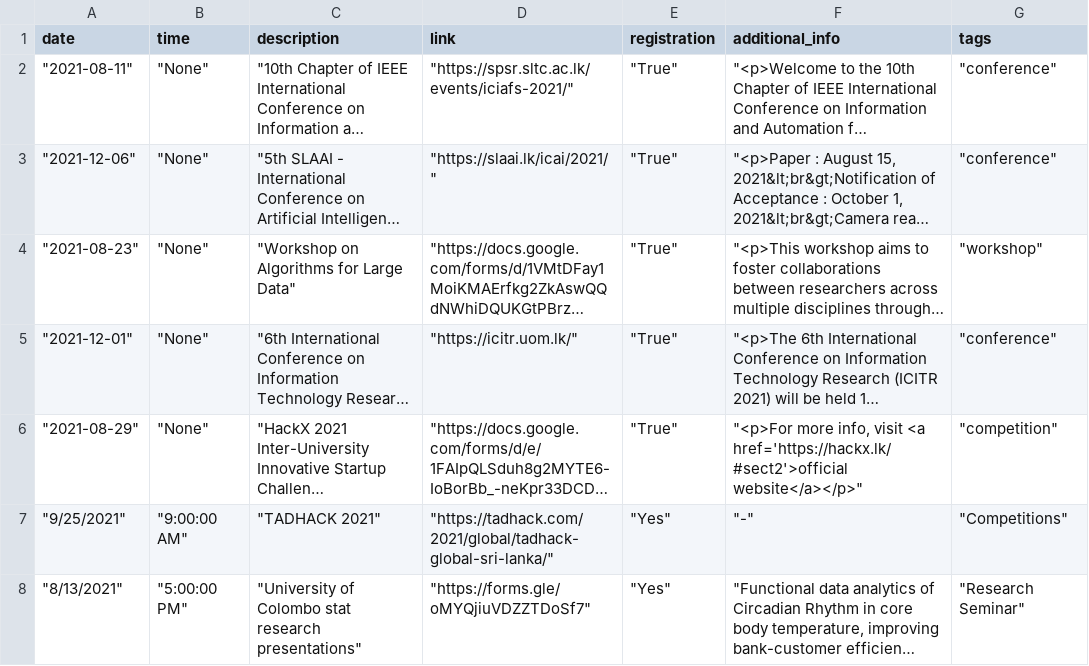
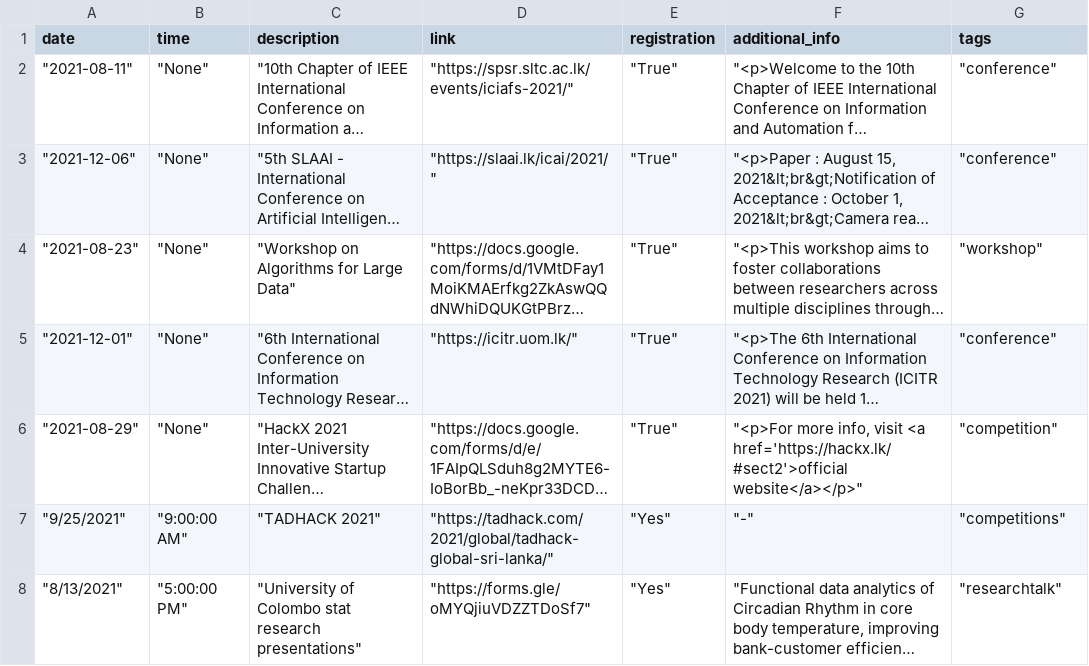
Before and after one commit to RashmikaDeSilva/events, a CSV file: data/data.csv, drawn as a sheet; long unchanged cells end in …; the diff names each change by its address in the sheet, - before the commit and + after, or states it on an @@ line.

```diff
--- a/data/data.csv
+++ b/data/data.csv
-G7 (tags): "Competitions"
+G7 (tags): "competitions"
-G8 (tags): "Research Seminar"
+G8 (tags): "researchtalk"
```
